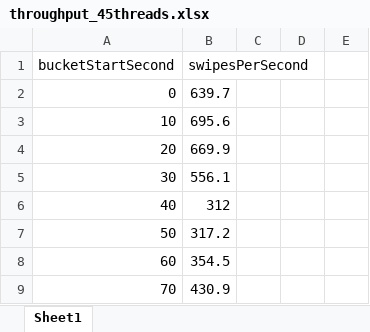
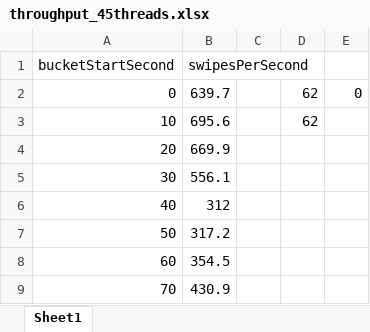
Before and after one commit to Kone-H/SkiTrak-System, an Excel workbook: results/throughput_45threads.xlsx, sheet Sheet1, drawn as a sheet; only a part is shown; values as stored, in another font and other column widths than the file's, no borders; charts and pictures not drawn; the diff names each change by its address in the sheet, - before the commit and + after, or states it on an @@ line.

```diff
--- a/results/throughput_45threads.xlsx (sheet Sheet1)
+++ b/results/throughput_45threads.xlsx (sheet Sheet1)
-D2:D3: (empty)
+D2:D3: 62
-E2: (empty)
+E2: 0
```
Also changed, not shown: charts or pictures, 4 other files.
